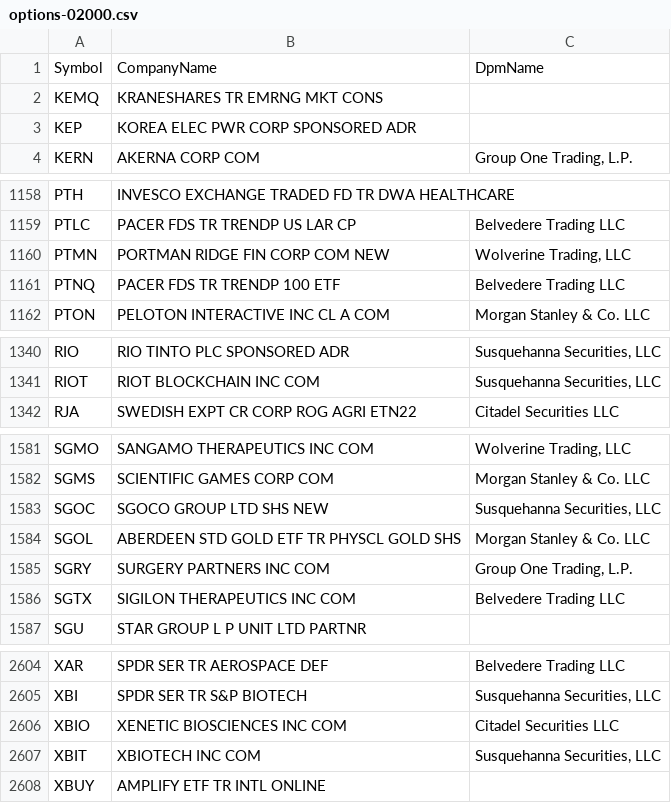
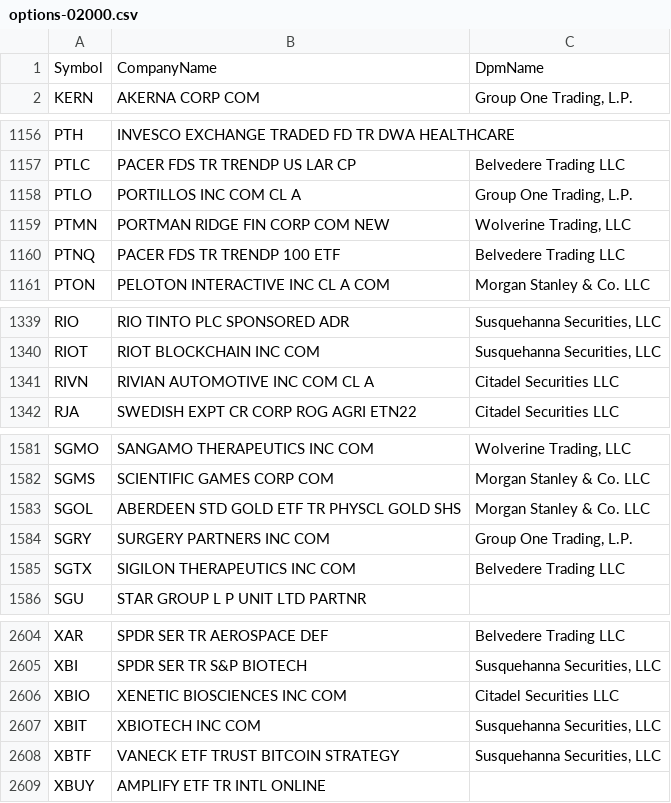
Before and after one commit to haoenhui/usa-optionable-stocks, a CSV file: options-02000.csv, drawn as a sheet; only a part is shown, gaps mark what is left out; removed rows and columns are numbered as before the commit, all else as after; the diff covers the shown part only; the diff names each change by its address in the sheet, - before the commit and + after, or states it on an @@ line.

```diff
--- a/options-02000.csv
+++ b/options-02000.csv
-row 2: KEMQ | KRANESHARES TR EMRNG MKT CONS
-row 3: KEP | KOREA ELEC PWR CORP SPONSORED ADR
+row 1158: PTLO | PORTILLOS INC COM CL A | Group One Trading, L.P.
+row 1341: RIVN | RIVIAN AUTOMOTIVE INC COM CL A | Citadel Securities LLC
-row 1583: SGOC | SGOCO GROUP LTD SHS NEW | Susquehanna Securities, LLC
+row 2608: XBTF | VANECK ETF TRUST BITCOIN STRATEGY | Susquehanna Securities, LLC
```
Also changed, not shown: 1 added row and 2 edited cells elsewhere in this file, options-00000.csv, weekly-options-00000.csv.
